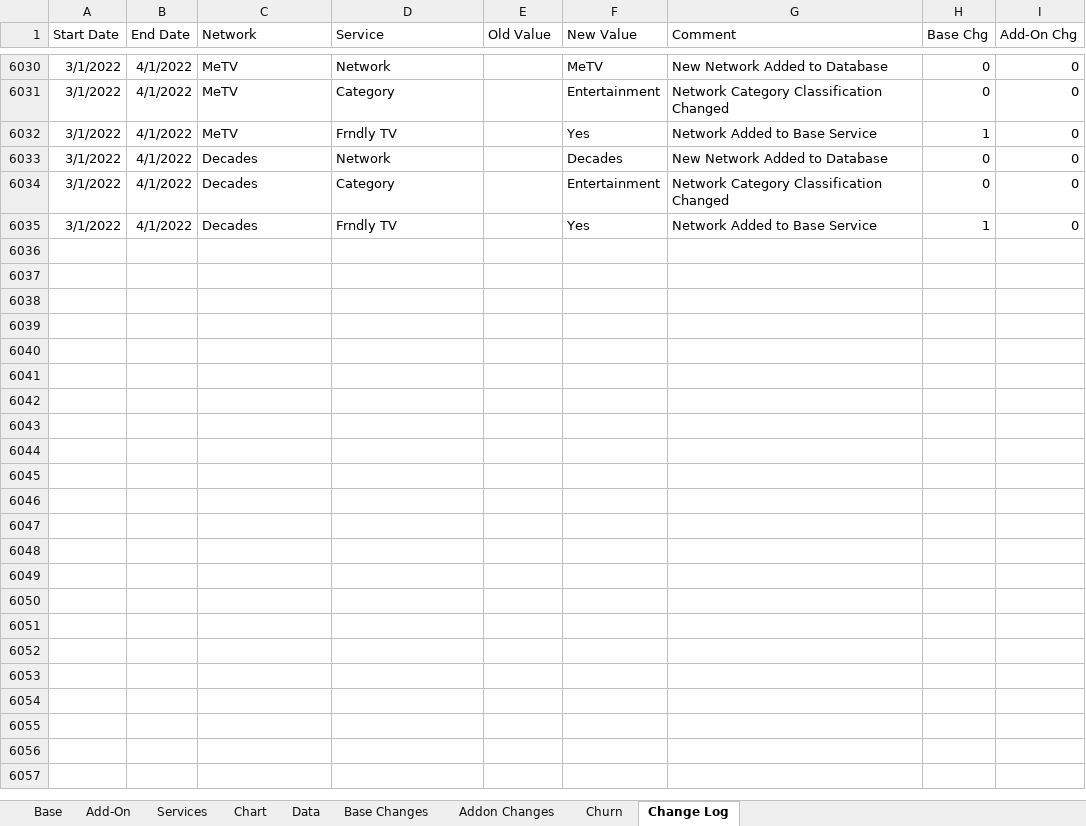
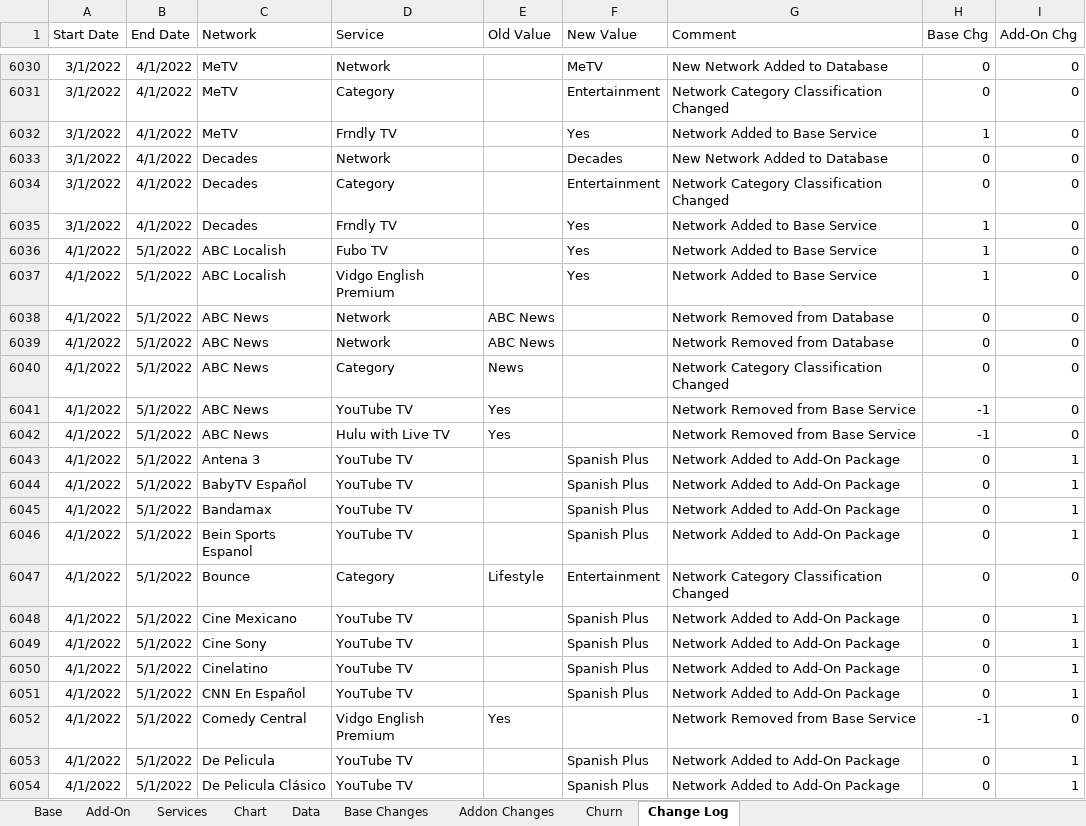
Before and after one commit to wjhladik/wjhladik.github.io, an Excel workbook: CCW_Trend.xlsx, sheet Change Log, drawn as a sheet; only a part is shown, gaps mark what is left out; values as stored, in another font and other column widths than the file's, no borders; table styles not drawn; the diff covers the shown part only; the diff names each change by its address in the sheet, - before the commit and + after, or states it on an @@ line.

Commit message:
Add files via upload

```diff
--- a/CCW_Trend.xlsx (sheet Change Log)
+++ b/CCW_Trend.xlsx (sheet Change Log)
+row 6036: 4/1/2022 | 5/1/2022 | ABC Localish | Fubo TV |  | Yes | Network Added to Base Service | 1 | 0
+row 6037: 4/1/2022 | 5/1/2022 | ABC Localish | Vidgo English Premium |  | Yes | Network Added to Base Service | 1 | 0
+row 6038: 4/1/2022 | 5/1/2022 | ABC News | Network | ABC News |  | Network Removed from Database | 0 | 0
+row 6039: 4/1/2022 | 5/1/2022 | ABC News | Network | ABC News |  | Network Removed from Database | 0 | 0
+row 6040: 4/1/2022 | 5/1/2022 | ABC News | Category | News |  | Network Category Classification Changed | 0 | 0
+row 6041: 4/1/2022 | 5/1/2022 | ABC News | YouTube TV | Yes |  | Network Removed from Base Service | -1 | 0
+row 6042: 4/1/2022 | 5/1/2022 | ABC News | Hulu with Live TV | Yes |  | Network Removed from Base Service | -1 | 0
+row 6043: 4/1/2022 | 5/1/2022 | Antena 3 | YouTube TV |  | Spanish Plus | Network Added to Add-On Package | 0 | 1
+row 6044: 4/1/2022 | 5/1/2022 | BabyTV Español | YouTube TV |  | Spanish Plus | Network Added to Add-On Package | 0 | 1
+row 6045: 4/1/2022 | 5/1/2022 | Bandamax | YouTube TV |  | Spanish Plus | Network Added to Add-On Package | 0 | 1
+row 6046: 4/1/2022 | 5/1/2022 | Bein Sports Espanol | YouTube TV |  | Spanish Plus | Network Added to Add-On Package | 0 | 1
+row 6047: 4/1/2022 | 5/1/2022 | Bounce | Category | Lifestyle | Entertainment | Network Category Classification Changed | 0 | 0
+row 6048: 4/1/2022 | 5/1/2022 | Cine Mexicano | YouTube TV |  | Spanish Plus | Network Added to Add-On Package | 0 | 1
+row 6049: 4/1/2022 | 5/1/2022 | Cine Sony | YouTube TV |  | Spanish Plus | Network Added to Add-On Package | 0 | 1
+row 6050: 4/1/2022 | 5/1/2022 | Cinelatino | YouTube TV |  | Spanish Plus | Network Added to Add-On Package | 0 | 1
+row 6051: 4/1/2022 | 5/1/2022 | CNN En Español | YouTube TV |  | Spanish Plus | Network Added to Add-On Package | 0 | 1
+row 6052: 4/1/2022 | 5/1/2022 | Comedy Central | Vidgo English Premium | Yes |  | Network Removed from Base Service | -1 | 0
+row 6053: 4/1/2022 | 5/1/2022 | De Pelicula | YouTube TV |  | Spanish Plus | Network Added to Add-On Package | 0 | 1
+row 6054: 4/1/2022 | 5/1/2022 | De Pelicula Clásico | YouTube TV |  | Spanish Plus | Network Added to Add-On Package | 0 | 1
```
Also changed, not shown: 69 added rows elsewhere in this sheet, sheet Data, sheet Base, sheet Add-On, sheet Churn, sheet Chart, sheet Base Changes, 1 more sheet, formulas that keep their value, charts or pictures.
